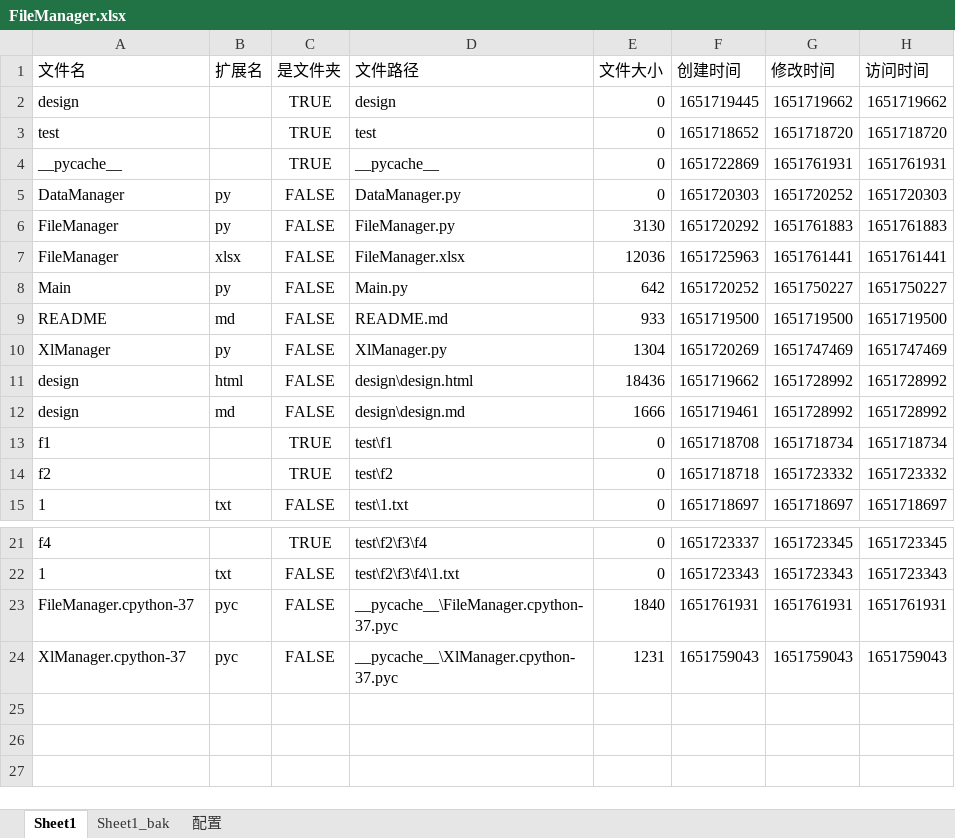
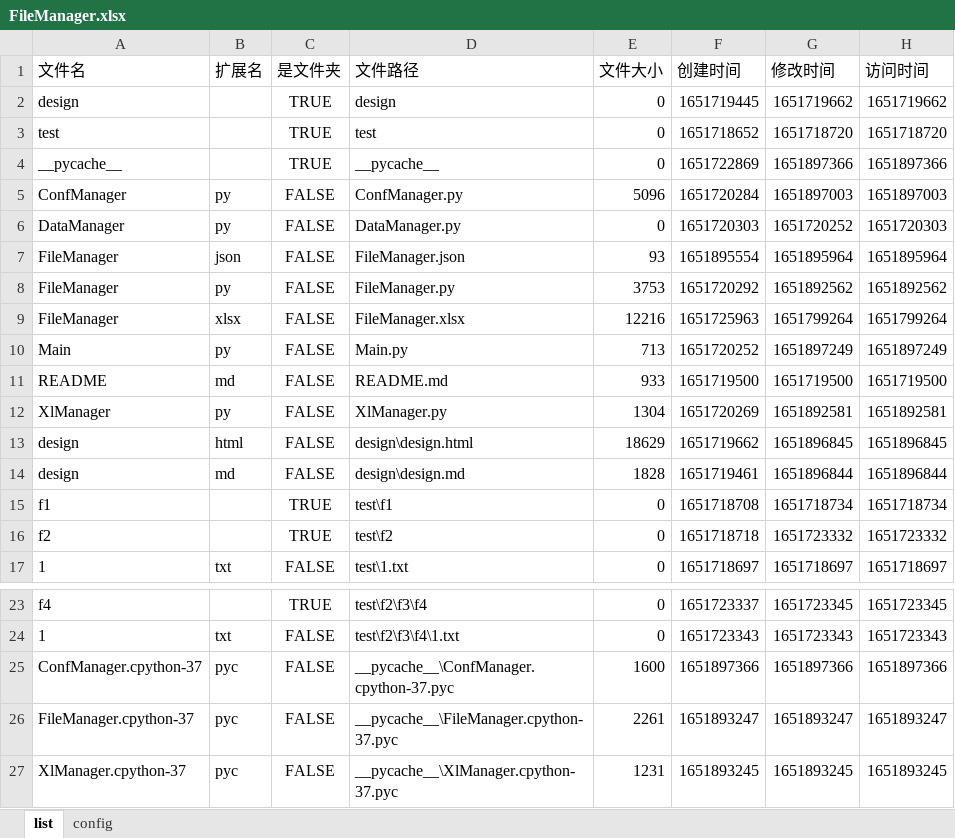
Before and after one commit to gamefang/file_manager, an Excel workbook: FileManager.xlsx, sheet list, drawn as a sheet; only a part is shown, gaps mark what is left out; values as stored, in another font and other column widths than the file's, no borders; addresses are those after the commit; the diff names each change by its address in the sheet, - before the commit and + after, or states it on an @@ line.

```diff
--- a/FileManager.xlsx (sheet list)
+++ b/FileManager.xlsx (sheet list)
-sheet tab: Sheet1
+sheet tab: list
-sheet tab: Sheet1_bak
-sheet tab: 配置
+sheet tab: config
-G4 (修改时间): 1651761931
+G4 (修改时间): 1651897366
-H4 (访问时间): 1651761931
+H4 (访问时间): 1651897366
+row 5: ConfManager | py | FALSE | ConfManager.py | 5096 | 1651720284 | 1651897003 | 1651897003
+row 7: FileManager | json | FALSE | FileManager.json | 93 | 1651895554 | 1651895964 | 1651895964
-E8 (文件大小): 3130
+E8 (文件大小): 3753
-G8 (修改时间): 1651761883
+G8 (修改时间): 1651892562
-H8 (访问时间): 1651761883
+H8 (访问时间): 1651892562
-E9 (文件大小): 12036
+E9 (文件大小): 12216
-G9 (修改时间): 1651761441
+G9 (修改时间): 1651799264
-H9 (访问时间): 1651761441
+H9 (访问时间): 1651799264
-E10 (文件大小): 642
+E10 (文件大小): 713
-G10 (修改时间): 1651750227
+G10 (修改时间): 1651897249
-H10 (访问时间): 1651750227
+H10 (访问时间): 1651897249
-G12 (修改时间): 1651747469
+G12 (修改时间): 1651892581
-H12 (访问时间): 1651747469
+H12 (访问时间): 1651892581
-E13 (文件大小): 18436
+E13 (文件大小): 18629
-G13 (修改时间): 1651728992
+G13 (修改时间): 1651896845
-H13 (访问时间): 1651728992
+H13 (访问时间): 1651896845
-E14 (文件大小): 1666
+E14 (文件大小): 1828
-G14 (修改时间): 1651728992
+G14 (修改时间): 1651896844
-H14 (访问时间): 1651728992
+H14 (访问时间): 1651896844
+row 25: ConfManager.cpython-37 | pyc | FALSE | __pycache__\ConfManager.cpython-37.pyc | 1600 | 1651897366 | 1651897366 | 1651897366
-E26 (文件大小): 1840
+E26 (文件大小): 2261
-F26 (创建时间): 1651761931
+F26 (创建时间): 1651893247
-G26 (修改时间): 1651761931
+G26 (修改时间): 1651893247
-H26 (访问时间): 1651761931
+H26 (访问时间): 1651893247
-F27 (创建时间): 1651759043
+F27 (创建时间): 1651893245
-G27 (修改时间): 1651759043
+G27 (修改时间): 1651893245
-H27 (访问时间): 1651759043
+H27 (访问时间): 1651893245
```
Also changed, not shown: 5 other files.
